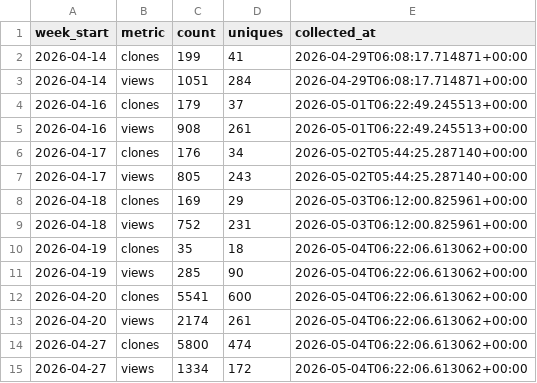
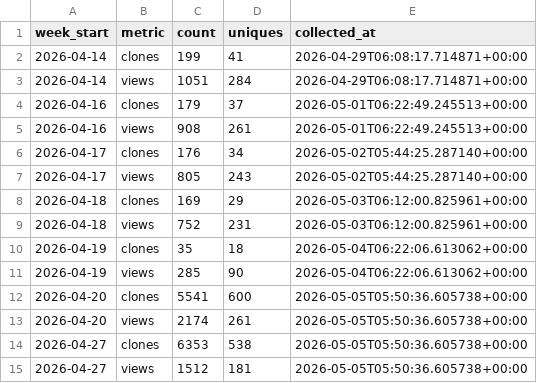
Before and after one commit to LibreYOLO/libreyolo, a CSV file: analytics/github-traffic/weekly.csv, drawn as a sheet.

```diff
--- a/analytics/github-traffic/weekly.csv
+++ b/analytics/github-traffic/weekly.csv
@@ -11,5 +11,5 @@ week_start,metric,count,uniques,collected_at
 2026-04-19,views,285,90,2026-05-04T06:22:06.613062+00:00
-2026-04-20,clones,5541,600,2026-05-04T06:22:06.613062+00:00
-2026-04-20,views,2174,261,2026-05-04T06:22:06.613062+00:00
-2026-04-27,clones,5800,474,2026-05-04T06:22:06.613062+00:00
-2026-04-27,views,1334,172,2026-05-04T06:22:06.613062+00:00
+2026-04-20,clones,5541,600,2026-05-05T05:50:36.605738+00:00
+2026-04-20,views,2174,261,2026-05-05T05:50:36.605738+00:00
+2026-04-27,clones,6353,538,2026-05-05T05:50:36.605738+00:00
+2026-04-27,views,1512,181,2026-05-05T05:50:36.605738+00:00
```
Also changed, not shown: analytics/github-traffic/daily.csv, analytics/github-traffic/paths.csv, 2 other files.
